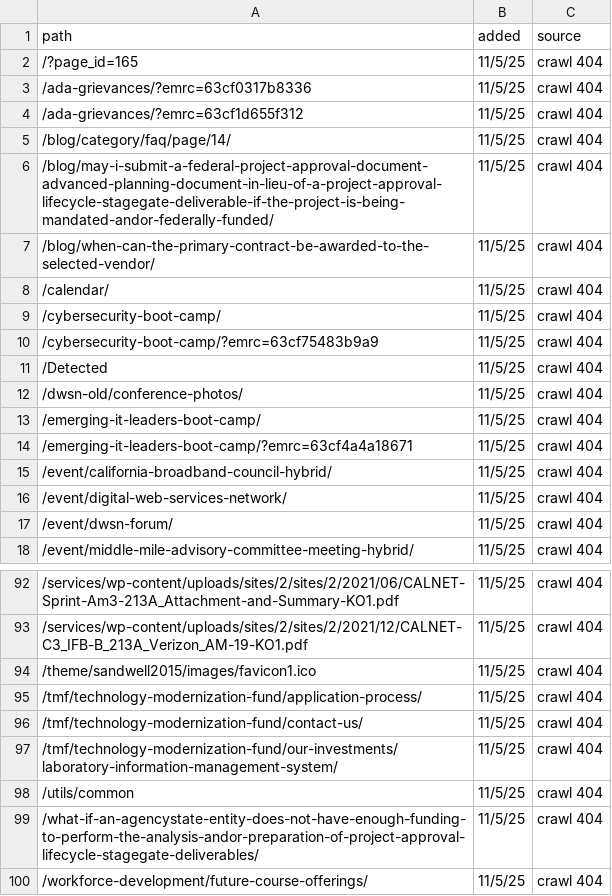
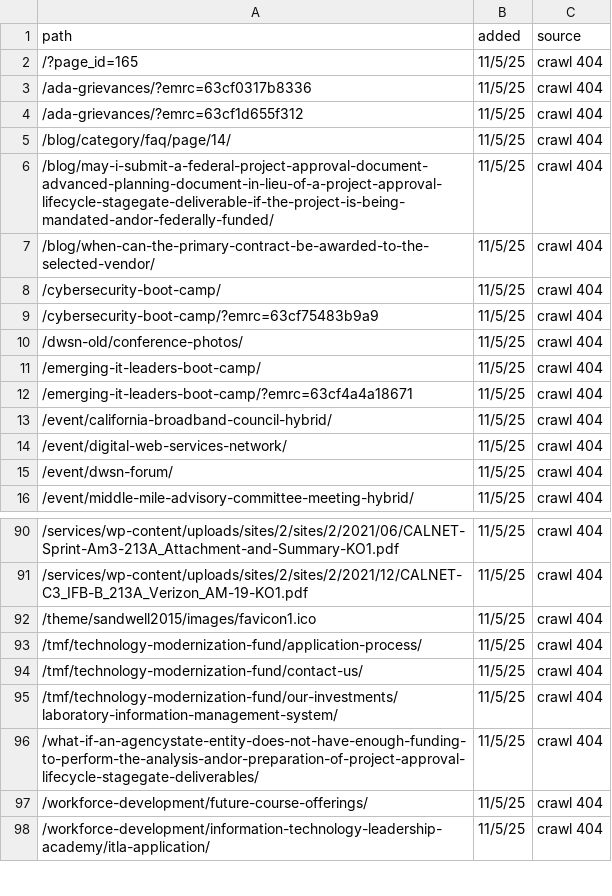
Before and after one commit to Office-of-Digital-Services/WP-websites-caweb-options, a CSV file: CDT/server-redirects/410.csv, drawn as a sheet; only a part is shown, gaps mark what is left out; the shorter side is filled out with more unchanged rows; the diff names each change by its address in the sheet, - before the commit and + after, or states it on an @@ line.

Commit message:
removing some paths that are too generic

```diff
--- a/CDT/server-redirects/410.csv
+++ b/CDT/server-redirects/410.csv
-row 8: /calendar/ | 11/5/25 | crawl 404
-row 11: /Detected | 11/5/25 | crawl 404
-row 98: /utils/common | 11/5/25 | crawl 404
```
